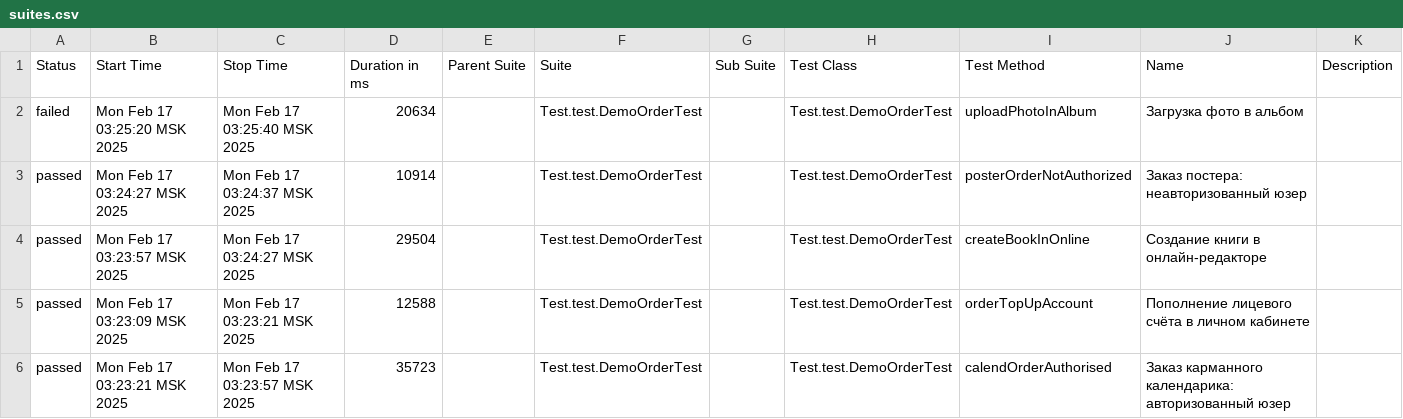
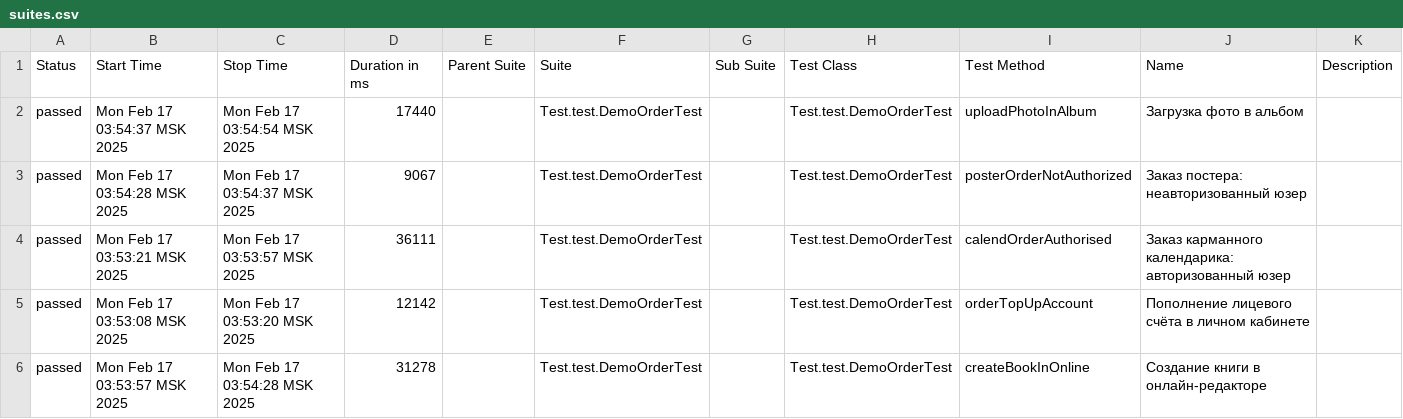
Before and after one commit to MariamPetr/allure-reports-for-web, a CSV file: web-master/allure-maven-plugin/data/suites.csv, drawn as a sheet.

Commit message:
Web Allure Report - master

```diff
--- a/web-master/allure-maven-plugin/data/suites.csv
+++ b/web-master/allure-maven-plugin/data/suites.csv
@@ -1,6 +1,6 @@
 "Status","Start Time","Stop Time","Duration in ms","Parent Suite","Suite","Sub Suite","Test Class","Test Method","Name","Description"
-"failed","Mon Feb 17 03:25:20 MSK 2025","Mon Feb 17 03:25:40 MSK 2025","20634","","Test.test.DemoOrderTest","","Test.test.DemoOrderTest","uploadPhotoInAlbum","Загрузка фото в альбом",""
-"passed","Mon Feb 17 03:24:27 MSK 2025","Mon Feb 17 03:24:37 MSK 2025","10914","","Test.test.DemoOrderTest","","Test.test.DemoOrderTest","posterOrderNotAuthorized","Заказ постера: неавторизованный юзер",""
-"passed","Mon Feb 17 03:23:57 MSK 2025","Mon Feb 17 03:24:27 MSK 2025","29504","","Test.test.DemoOrderTest","","Test.test.DemoOrderTest","createBookInOnline","Создание книги в онлайн-редакторе",""
-"passed","Mon Feb 17 03:23:09 MSK 2025","Mon Feb 17 03:23:21 MSK 2025","12588","","Test.test.DemoOrderTest","","Test.test.DemoOrderTest","orderTopUpAccount","Пополнение лицевого счёта в личном кабинете",""
-"passed","Mon Feb 17 03:23:21 MSK 2025","Mon Feb 17 03:23:57 MSK 2025","35723","","Test.test.DemoOrderTest","","Test.test.DemoOrderTest","calendOrderAuthorised","Заказ карманного календарика: авторизованный юзер",""
+"passed","Mon Feb 17 03:54:37 MSK 2025","Mon Feb 17 03:54:54 MSK 2025","17440","","Test.test.DemoOrderTest","","Test.test.DemoOrderTest","uploadPhotoInAlbum","Загрузка фото в альбом",""
+"passed","Mon Feb 17 03:54:28 MSK 2025","Mon Feb 17 03:54:37 MSK 2025","9067","","Test.test.DemoOrderTest","","Test.test.DemoOrderTest","posterOrderNotAuthorized","Заказ постера: неавторизованный юзер",""
+"passed","Mon Feb 17 03:53:21 MSK 2025","Mon Feb 17 03:53:57 MSK 2025","36111","","Test.test.DemoOrderTest","","Test.test.DemoOrderTest","calendOrderAuthorised","Заказ карманного календарика: авторизованный юзер",""
+"passed","Mon Feb 17 03:53:08 MSK 2025","Mon Feb 17 03:53:20 MSK 2025","12142","","Test.test.DemoOrderTest","","Test.test.DemoOrderTest","orderTopUpAccount","Пополнение лицевого счёта в личном кабинете",""
+"passed","Mon Feb 17 03:53:57 MSK 2025","Mon Feb 17 03:54:28 MSK 2025","31278","","Test.test.DemoOrderTest","","Test.test.DemoOrderTest","createBookInOnline","Создание книги в онлайн-редакторе",""
```
Also changed, not shown: 29 other files.
